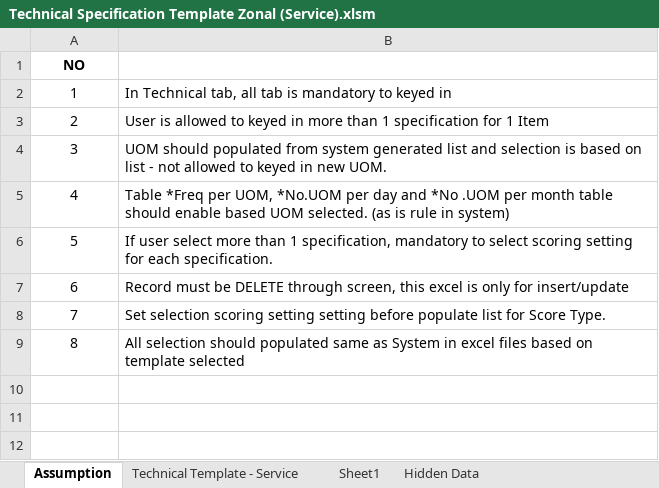
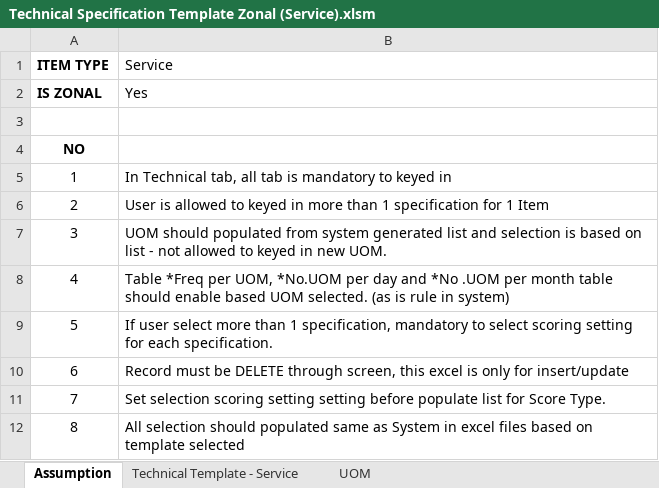
Before and after one commit to cdcscmdeveloper/liferay-plugins-sdk-6.1.1, an Excel workbook: portlets/NGeP-portlet/docroot/excelUpload/Technical Specification Template Zonal (Service).xlsm, sheet Assumption, drawn as a sheet; values as stored, in another font and other column widths than the file's, no borders; the diff names each change by its address in the sheet, - before the commit and + after, or states it on an @@ line.

Commit message:
#25633 - Update validation rule in excel (Service Non-zonal)

```diff
--- a/portlets/NGeP-portlet/docroot/excelUpload/Technical Specification Template Zonal (Service).xlsm (sheet Assumption)
+++ b/portlets/NGeP-portlet/docroot/excelUpload/Technical Specification Template Zonal (Service).xlsm (sheet Assumption)
-sheet tab: Sheet1
+sheet tab: UOM
@@ sheet tab hidden: Hidden Data @@
+row 1: ITEM TYPE | Service
+row 2: IS ZONAL | Yes
+row 3: (empty)
```
